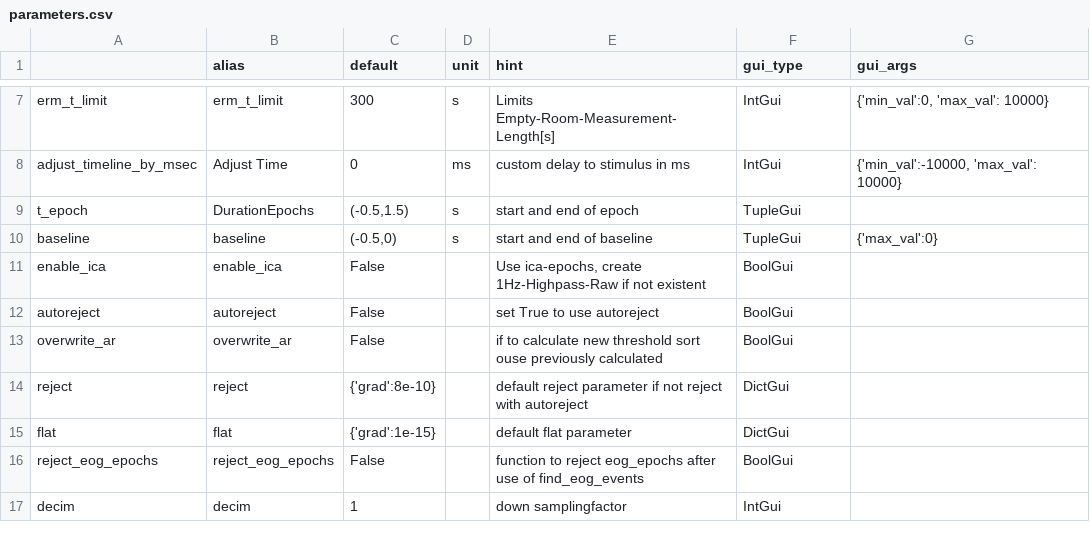
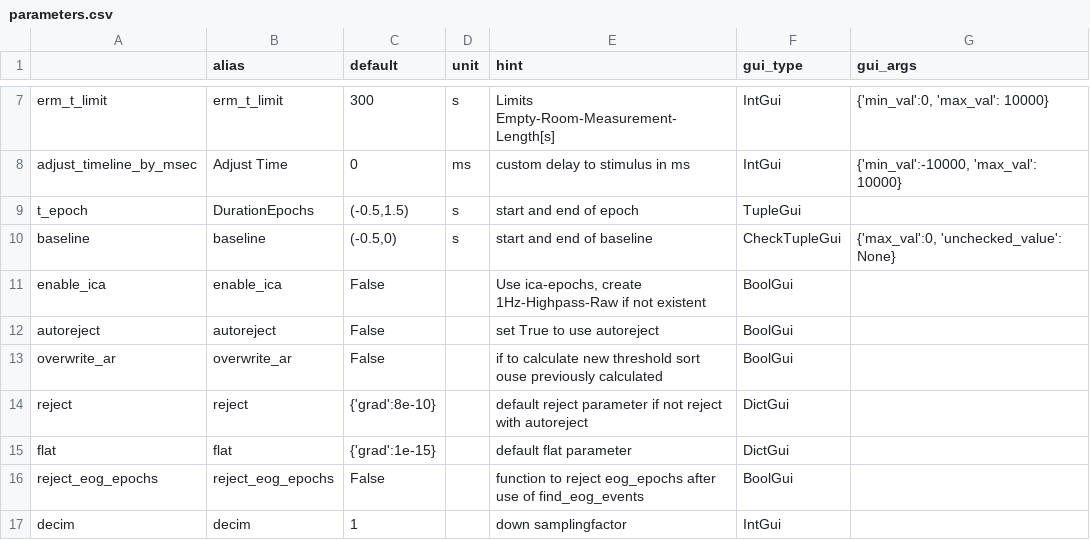
Before and after one commit to marsipu/mne-pipeline-hd, a CSV file: mne-pipeline-hd/resources/parameters.csv, drawn as a sheet; only a part is shown, gaps mark what is left out.

```diff
--- a/mne-pipeline-hd/resources/parameters.csv
+++ b/mne-pipeline-hd/resources/parameters.csv
@@ -9,3 +9,3 @@ adjust_timeline_by_msec;Adjust Time;0;ms;custom delay to stimulus in ms;IntGui;{
 t_epoch;DurationEpochs;(-0.5,1.5);s;start and end of epoch;TupleGui;
-baseline;baseline;(-0.5,0);s;start and end of baseline;TupleGui;{'max_val':0}
+baseline;baseline;(-0.5,0);s;start and end of baseline;CheckTupleGui;{'max_val':0, 'unchecked_value': None}
 enable_ica;enable_ica;False;;Use ica-epochs, create 1Hz-Highpass-Raw if not existent;BoolGui;
```
Also changed, not shown: mne-pipeline-hd/resources/functions.csv, 7 other files.
